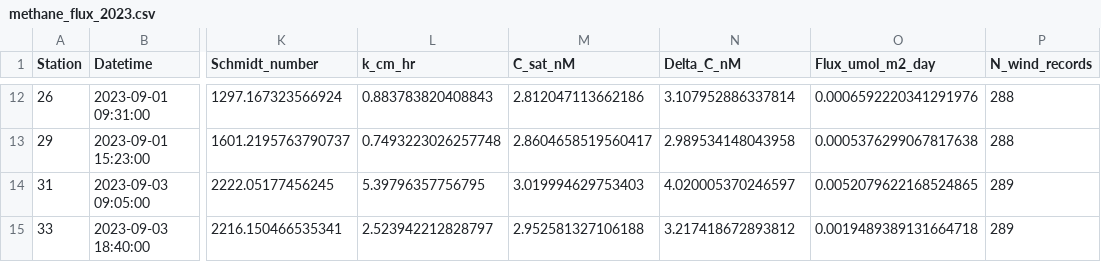
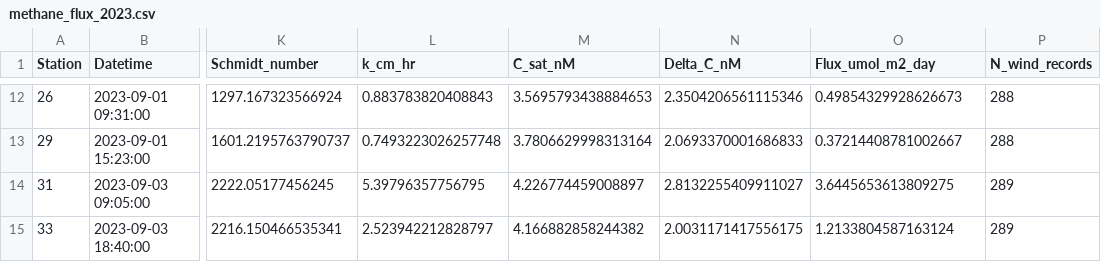
Before and after one commit to hugocruzz/GF_methane_fluxes, a CSV file: methane_flux_2023.csv, drawn as a sheet; only a part is shown, gaps mark what is left out; the diff covers the shown part only; the diff names each change by its address in the sheet, - before the commit and + after, or states it on an @@ line.

```diff
--- a/methane_flux_2023.csv
+++ b/methane_flux_2023.csv
-M12 (C_sat_nM): 2.812047113662186
+M12 (C_sat_nM): 3.5695793438884653
-N12 (Delta_C_nM): 3.107952886337814
+N12 (Delta_C_nM): 2.3504206561115346
-O12 (Flux_umol_m2_day): 0.0006592220341291976
+O12 (Flux_umol_m2_day): 0.49854329928626673
-M13 (C_sat_nM): 2.8604658519560417
+M13 (C_sat_nM): 3.7806629998313164
-N13 (Delta_C_nM): 2.989534148043958
+N13 (Delta_C_nM): 2.0693370001686833
-O13 (Flux_umol_m2_day): 0.0005376299067817638
+O13 (Flux_umol_m2_day): 0.37214408781002667
-M14 (C_sat_nM): 3.019994629753403
+M14 (C_sat_nM): 4.226774459008897
-N14 (Delta_C_nM): 4.020005370246597
+N14 (Delta_C_nM): 2.8132255409911027
-O14 (Flux_umol_m2_day): 0.0052079622168524865
+O14 (Flux_umol_m2_day): 3.6445653613809275
-M15 (C_sat_nM): 2.952581327106188
+M15 (C_sat_nM): 4.166882858244382
-N15 (Delta_C_nM): 3.217418672893812
+N15 (Delta_C_nM): 2.0031171417556175
-O15 (Flux_umol_m2_day): 0.0019489389131664718
+O15 (Flux_umol_m2_day): 1.2133804587163124
```
Also changed, not shown: 30 edited cells elsewhere in this file, methane_flux_2024.csv, 6 other files.
